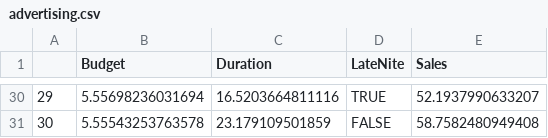
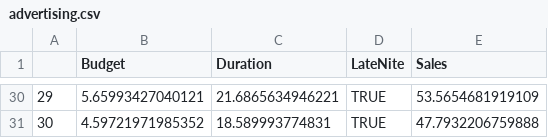
Before and after one commit to jimmyrisk/temp, a CSV file: advertising.csv, drawn as a sheet; only a part is shown, gaps mark what is left out; the diff covers the shown part only.

```diff
--- a/advertising.csv
+++ b/advertising.csv
@@ -30,2 +30,2 @@
-"29",5.55698236031694,16.5203664811116,TRUE,52.1937990633207
-"30",5.55543253763578,23.179109501859,FALSE,58.7582480949408
+"29",5.65993427040121,21.6865634946221,TRUE,53.5654681919109
+"30",4.59721971985352,18.589993774831,TRUE,47.7932206759888
```
Also changed, not shown: 95 edited cells elsewhere in this file.
